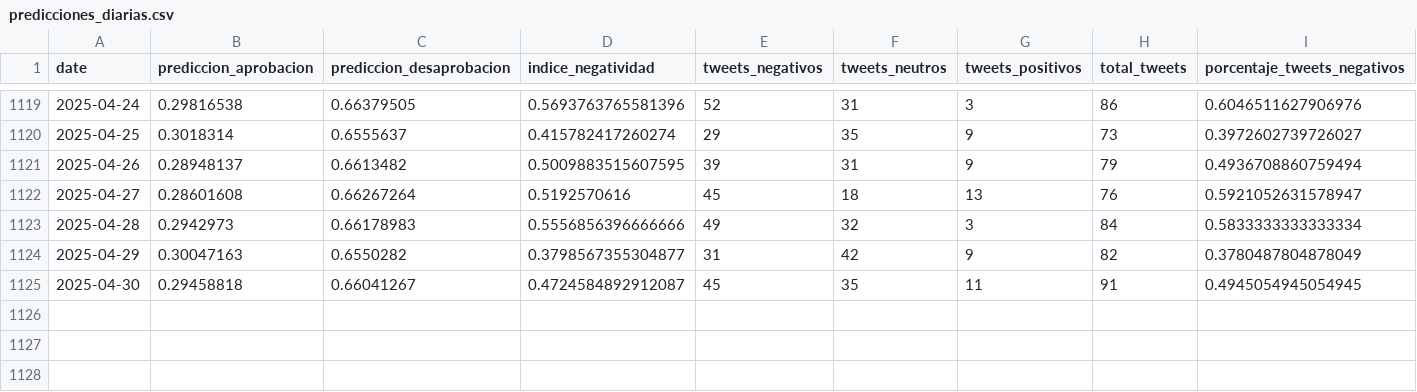
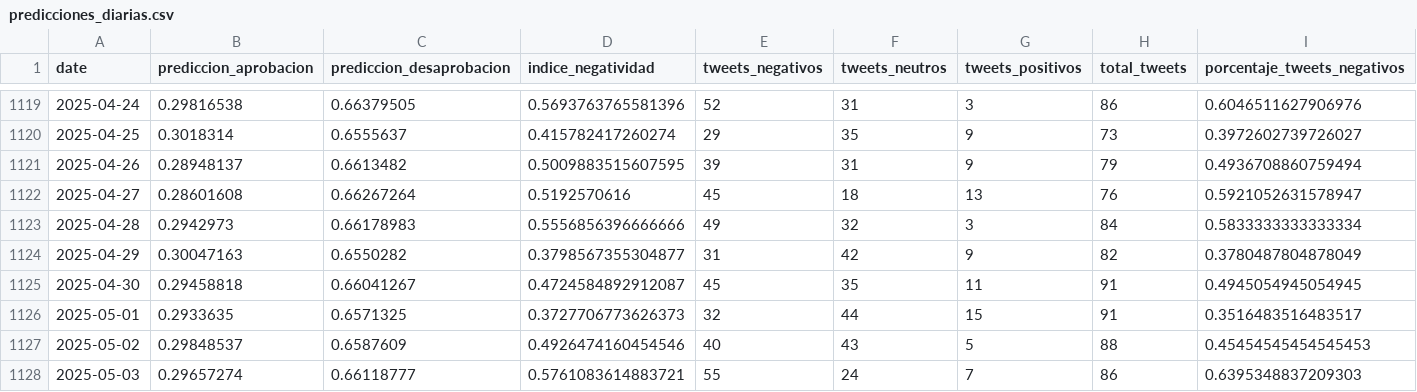
Before and after one commit to PolloDK/FK01-Encuestas, a CSV file: data/predicciones_diarias.csv, drawn as a sheet; only a part is shown, gaps mark what is left out; the diff names each change by its address in the sheet, - before the commit and + after, or states it on an @@ line.

Commit message:
Actualización data 03-05

```diff
--- a/data/predicciones_diarias.csv
+++ b/data/predicciones_diarias.csv
+row 1126: 2025-05-01 | 0.2933635 | 0.6571325 | 0.3727706773626373 | 32 | 44 | 15 | 91 | 0.3516483516483517
+row 1127: 2025-05-02 | 0.29848537 | 0.6587609 | 0.4926474160454546 | 40 | 43 | 5 | 88 | 0.45454545454545453
+row 1128: 2025-05-03 | 0.29657274 | 0.66118777 | 0.5761083614883721 | 55 | 24 | 7 | 86 | 0.6395348837209303
```
Also changed, not shown: 3 other files.
